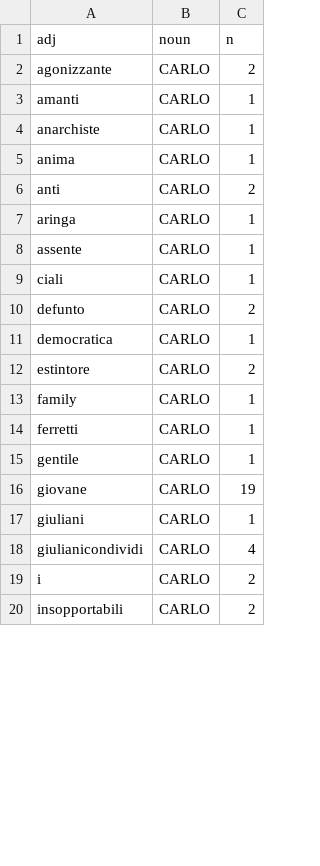
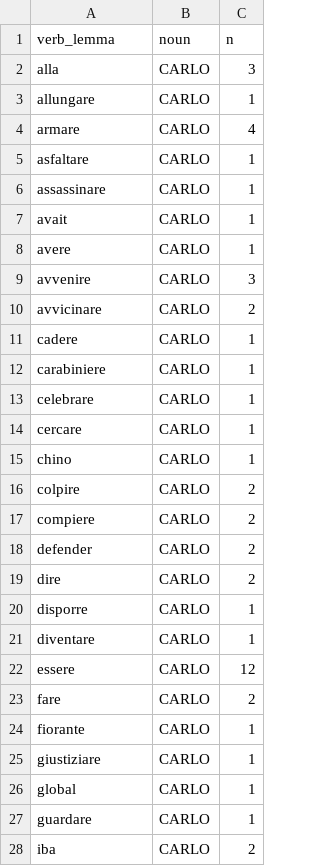
Before and after one commit to rubenros1795/react-gcv-image-analysis, a CSV file: data/images_tables_article_carlo/pos-analysis/CARLO-noun-verb-pair-counts.csv, drawn as a sheet; only a part is shown; the diff covers the shown part only.

```diff
--- a/data/images_tables_article_carlo/pos-analysis/CARLO-noun-verb-pair-counts.csv
+++ b/data/images_tables_article_carlo/pos-analysis/CARLO-noun-verb-pair-counts.csv
@@ -1,20 +1,28 @@
-adj,noun,n
-agonizzante,CARLO,2
-amanti,CARLO,1
-anarchiste,CARLO,1
-anima,CARLO,1
-anti,CARLO,2
-aringa,CARLO,1
-assente,CARLO,1
-ciali,CARLO,1
-defunto,CARLO,2
-democratica,CARLO,1
-estintore,CARLO,2
-family,CARLO,1
-ferretti,CARLO,1
-gentile,CARLO,1
-giovane,CARLO,19
-giuliani,CARLO,1
-giulianicondividi,CARLO,4
-i,CARLO,2
-insopportabili,CARLO,2
+verb_lemma,noun,n
+alla,CARLO,3
+allungare,CARLO,1
+armare,CARLO,4
+asfaltare,CARLO,1
+assassinare,CARLO,1
+avait,CARLO,1
+avere,CARLO,1
+avvenire,CARLO,3
+avvicinare,CARLO,2
+cadere,CARLO,1
+carabiniere,CARLO,1
+celebrare,CARLO,1
+cercare,CARLO,1
+chino,CARLO,1
+colpire,CARLO,2
+compiere,CARLO,2
+defender,CARLO,2
+dire,CARLO,2
+disporre,CARLO,1
+diventare,CARLO,1
+essere,CARLO,12
+fare,CARLO,2
+fiorante,CARLO,1
+giustiziare,CARLO,1
+global,CARLO,1
+guardare,CARLO,1
+iba,CARLO,2
```
Also changed, not shown: 15 added rows, 3 removed rows and 21 edited cells elsewhere in this file, 17 other files.
